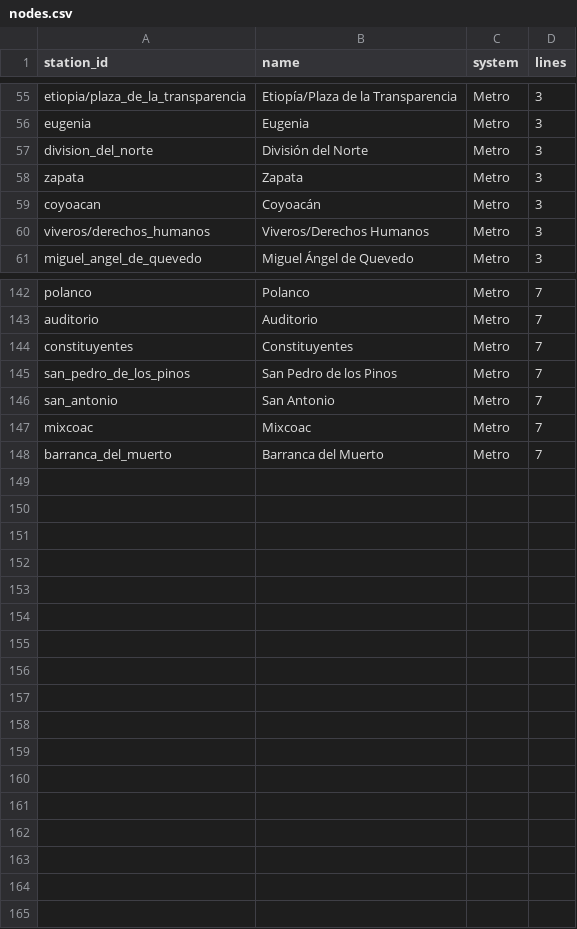
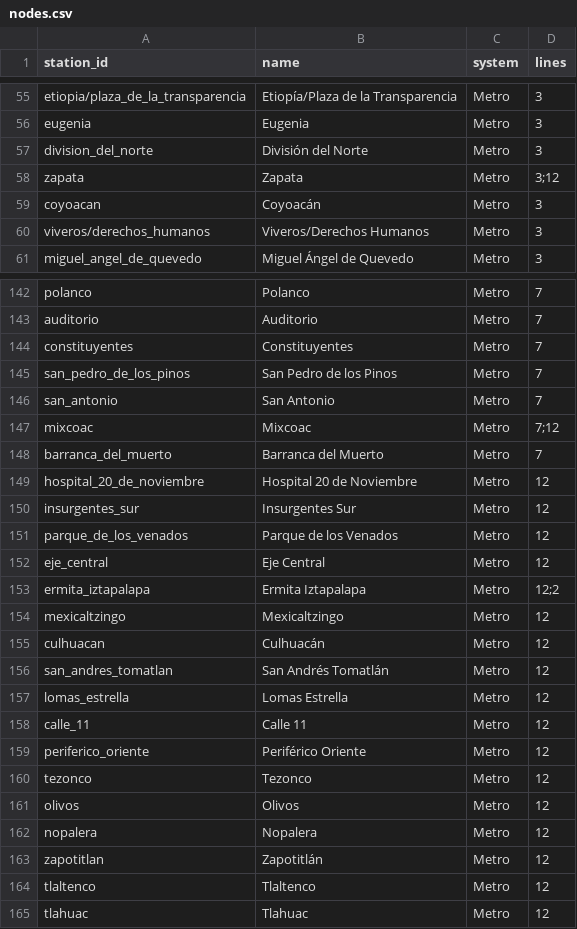
Before and after one commit to skinnygor33/graph-based-public-transportation-for-mexico-city, a CSV file: csv_files/nodes.csv, drawn as a sheet; only a part is shown, gaps mark what is left out.

```diff
--- a/csv_files/nodes.csv
+++ b/csv_files/nodes.csv
@@ -57,3 +57,3 @@ eugenia,Eugenia,Metro,3
 division_del_norte,División del Norte,Metro,3
-zapata,Zapata,Metro,3
+zapata,Zapata,Metro,3;12
 coyoacan,Coyoacán,Metro,3
@@ -146,3 +146,20 @@ san_pedro_de_los_pinos,San Pedro de los Pinos,Metro,7
 san_antonio,San Antonio,Metro,7
-mixcoac,Mixcoac,Metro,7
+mixcoac,Mixcoac,Metro,7;12
 barranca_del_muerto,Barranca del Muerto,Metro,7
+hospital_20_de_noviembre,Hospital 20 de Noviembre,Metro,12
+insurgentes_sur,Insurgentes Sur,Metro,12
+parque_de_los_venados,Parque de los Venados,Metro,12
+eje_central,Eje Central,Metro,12
+ermita_iztapalapa,Ermita Iztapalapa,Metro,12;2
+mexicaltzingo,Mexicaltzingo,Metro,12
+culhuacan,Culhuacán,Metro,12
+san_andres_tomatlan,San Andrés Tomatlán,Metro,12
+lomas_estrella,Lomas Estrella,Metro,12
+calle_11,Calle 11,Metro,12
+periferico_oriente,Periférico Oriente,Metro,12
+tezonco,Tezonco,Metro,12
+olivos,Olivos,Metro,12
+nopalera,Nopalera,Metro,12
+zapotitlan,Zapotitlán,Metro,12
+tlaltenco,Tlaltenco,Metro,12
+tlahuac,Tlahuac,Metro,12
```
Also changed, not shown: csv_files/edges.csv.
